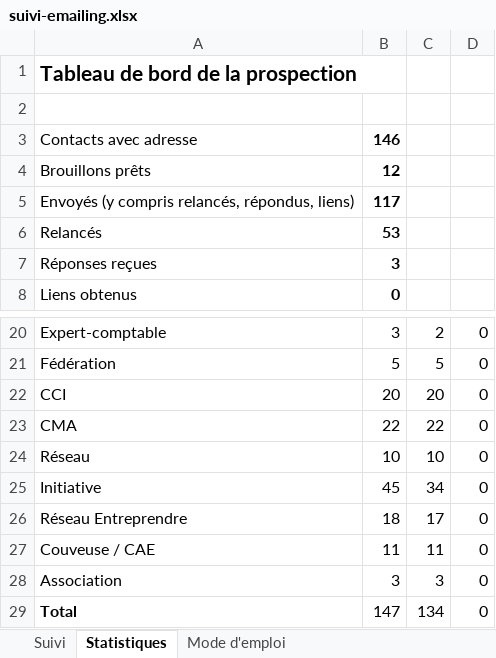
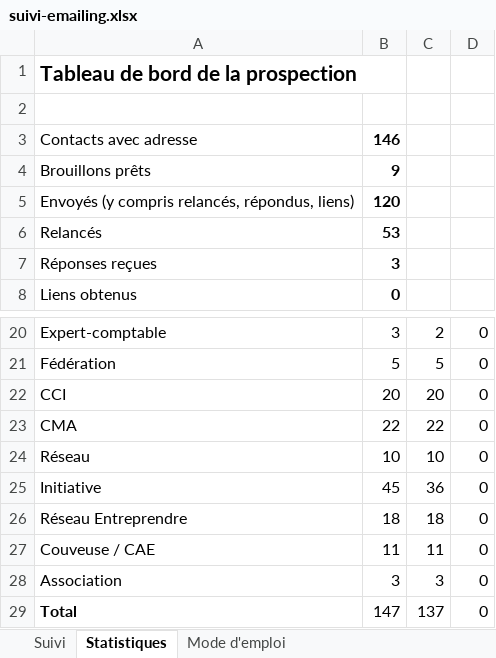
Before and after one commit to moonkamel/affi, an Excel workbook: docs/suivi-emailing.xlsx, sheet Statistiques, drawn as a sheet; only a part is shown, gaps mark what is left out; values as stored, in another font and other column widths than the file's, no borders; the diff names each change by its address in the sheet, - before the commit and + after, or states it on an @@ line.

```diff
--- a/docs/suivi-emailing.xlsx (sheet Statistiques)
+++ b/docs/suivi-emailing.xlsx (sheet Statistiques)
-B4: 12
+B4: 9
-B5: 117
+B5: 120
-C25: 34
+C25: 36
-C26: 17
+C26: 18
-C29: 134
+C29: 137
```
Also changed, not shown: sheet Suivi, 1 other file.
